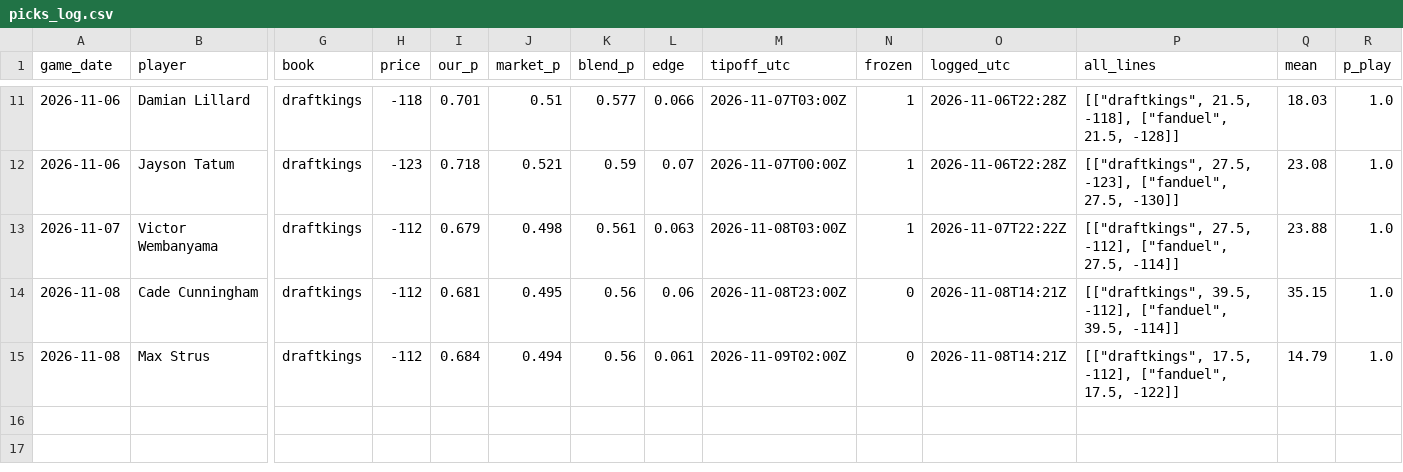
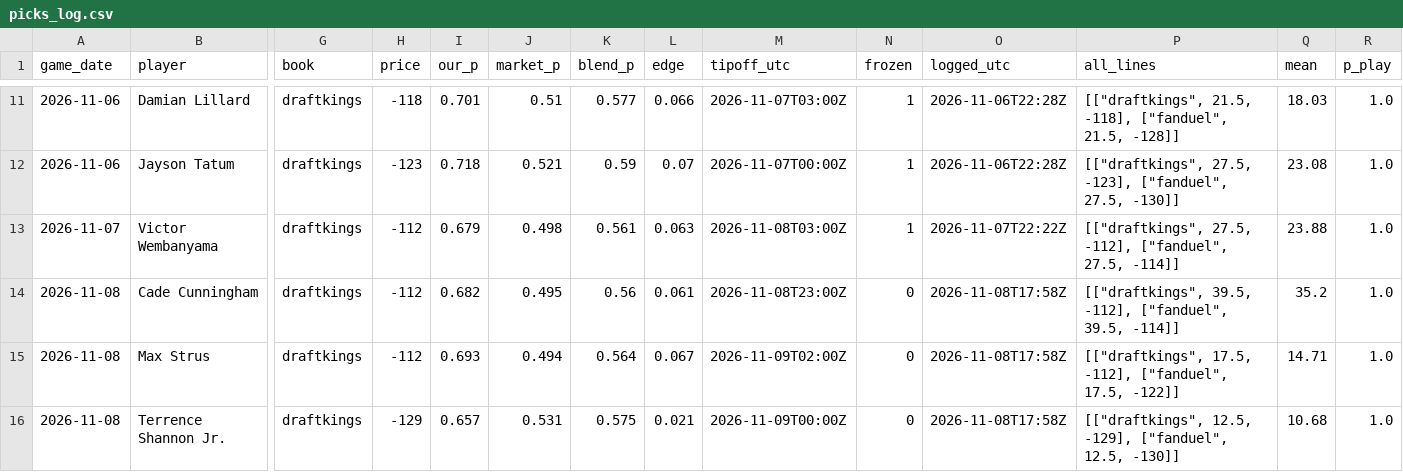
Before and after one commit to ryan7zoom/nba-props, a CSV file: data/picks_log.csv, drawn as a sheet; only a part is shown, gaps mark what is left out; rows hold the shown columns only; the diff names each change by its address in the sheet, - before the commit and + after, or states it on an @@ line.

```diff
--- a/data/picks_log.csv
+++ b/data/picks_log.csv
-I14 (our_p): 0.681
+I14 (our_p): 0.682
-L14 (edge): 0.06
+L14 (edge): 0.061
-O14:O15 (logged_utc): 2026-11-08T14:21Z
+O14:O15 (logged_utc): 2026-11-08T17:58Z
-Q14 (mean): 35.15
+Q14 (mean): 35.2
-I15 (our_p): 0.684
+I15 (our_p): 0.693
-K15 (blend_p): 0.56
+K15 (blend_p): 0.564
-L15 (edge): 0.061
+L15 (edge): 0.067
-Q15 (mean): 14.79
+Q15 (mean): 14.71
+row 16: 2026-11-08 | Terrence Shannon Jr. | draftkings | -129 | 0.657 | 0.531 | 0.575 | 0.021 | 2026-11-09T00:00Z | 0 | 2026-11-08T17:58Z | [["draftkings", 12.5, -129], ["fanduel", 12.5, -130]] | 10.68 | 1.0
```
Also changed, not shown: data/injuries_official_history.csv, data/injuries_official_latest.csv, 23 other files.
